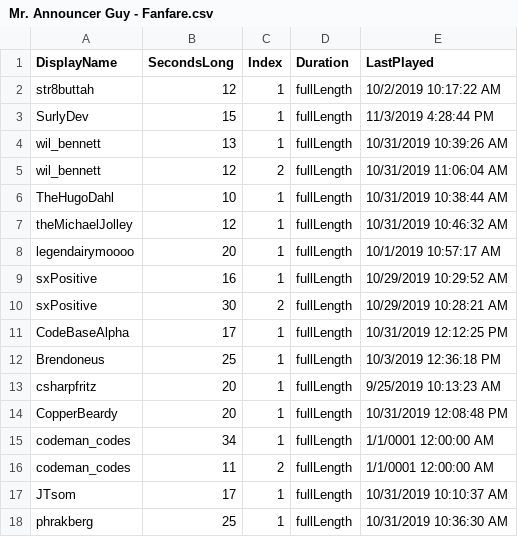
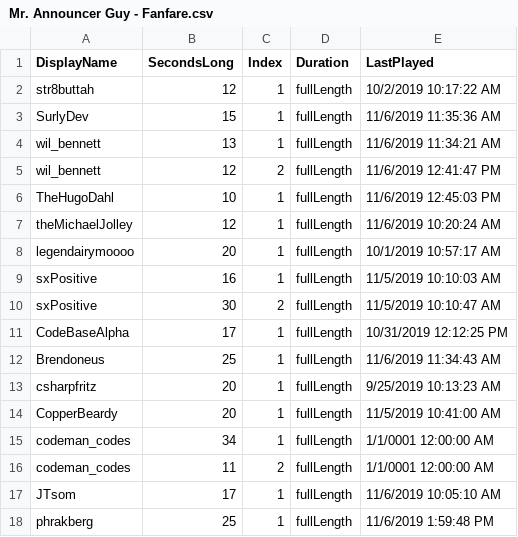
Before and after one commit to MillerMark/MrAnnouncerBot, a CSV file: MrAnnouncerBot/Data/Mr. Announcer Guy - Fanfare.csv, drawn as a sheet.

```diff
--- a/MrAnnouncerBot/Data/Mr. Announcer Guy - Fanfare.csv
+++ b/MrAnnouncerBot/Data/Mr. Announcer Guy - Fanfare.csv
@@ -2,17 +2,17 @@ DisplayName,SecondsLong,Index,Duration,LastPlayed
 str8buttah,12,1,fullLength,10/2/2019 10:17:22 AM
-SurlyDev,15,1,fullLength,11/3/2019 4:28:44 PM
-wil_bennett,13,1,fullLength,10/31/2019 10:39:26 AM
-wil_bennett,12,2,fullLength,10/31/2019 11:06:04 AM
-TheHugoDahl,10,1,fullLength,10/31/2019 10:38:44 AM
-theMichaelJolley,12,1,fullLength,10/31/2019 10:46:32 AM
+SurlyDev,15,1,fullLength,11/6/2019 11:35:36 AM
+wil_bennett,13,1,fullLength,11/6/2019 11:34:21 AM
+wil_bennett,12,2,fullLength,11/6/2019 12:41:47 PM
+TheHugoDahl,10,1,fullLength,11/6/2019 12:45:03 PM
+theMichaelJolley,12,1,fullLength,11/6/2019 10:20:24 AM
 legendairymoooo,20,1,fullLength,10/1/2019 10:57:17 AM
-sxPositive,16,1,fullLength,10/29/2019 10:29:52 AM
-sxPositive,30,2,fullLength,10/29/2019 10:28:21 AM
+sxPositive,16,1,fullLength,11/5/2019 10:10:03 AM
+sxPositive,30,2,fullLength,11/5/2019 10:10:47 AM
 CodeBaseAlpha,17,1,fullLength,10/31/2019 12:12:25 PM
-Brendoneus,25,1,fullLength,10/3/2019 12:36:18 PM
+Brendoneus,25,1,fullLength,11/6/2019 11:34:43 AM
 csharpfritz,20,1,fullLength,9/25/2019 10:13:23 AM
-CopperBeardy,20,1,fullLength,10/31/2019 12:08:48 PM
+CopperBeardy,20,1,fullLength,11/5/2019 10:41:00 AM
 codeman_codes,34,1,fullLength,1/1/0001 12:00:00 AM
 codeman_codes,11,2,fullLength,1/1/0001 12:00:00 AM
-JTsom,17,1,fullLength,10/31/2019 10:10:37 AM
-phrakberg,25,1,fullLength,10/31/2019 10:36:30 AM
+JTsom,17,1,fullLength,11/6/2019 10:05:10 AM
+phrakberg,25,1,fullLength,11/6/2019 1:59:48 PM
```
Also changed, not shown: DndCore/Data/DnD - Players.csv, DndCore/Data/DnD - Spells.csv, 26 other files.
